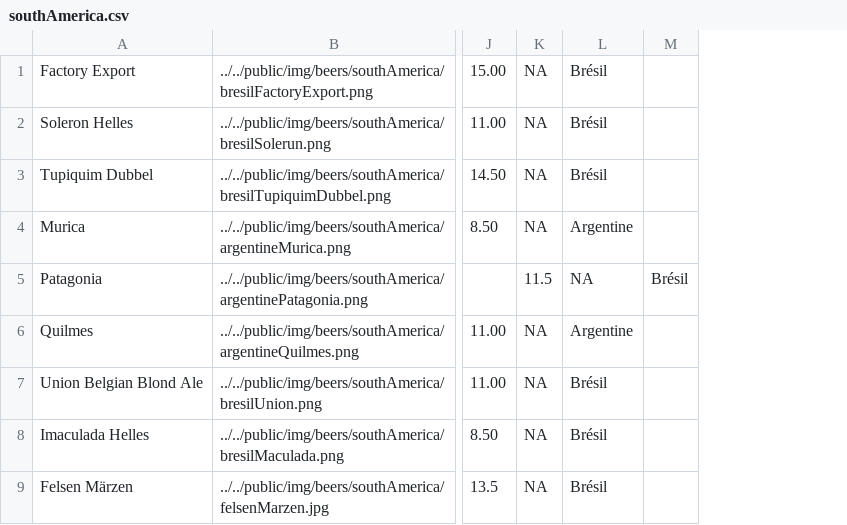
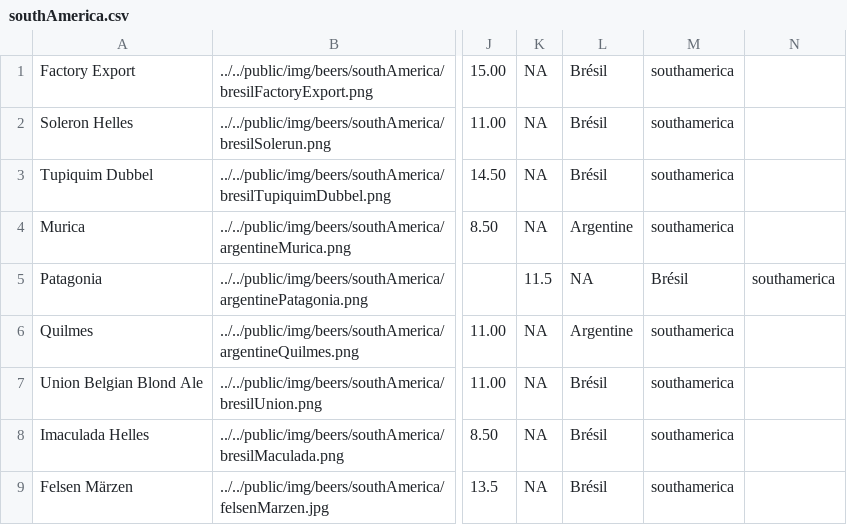
Before and after one commit to Allmytc/Projet-1-Wild-Beer, a CSV file: asset/datas/southAmerica.csv, drawn as a sheet; only a part is shown, gaps mark what is left out; removed rows and columns are numbered as before the commit, all else as after; the diff names each change by its address in the sheet, - before the commit and + after, or states it on an @@ line.

```diff
--- a/asset/datas/southAmerica.csv
+++ b/asset/datas/southAmerica.csv
-column M, row 5: Brésil
+column M, rows 1-9: southamerica | southamerica | southamerica | southamerica | Brésil | southamerica | southamerica | southamerica | southamerica
+column N, row 5: southamerica
```
Also changed, not shown: asset/datas/asia.csv, asset/datas/belgium.csv, 4 other files.
